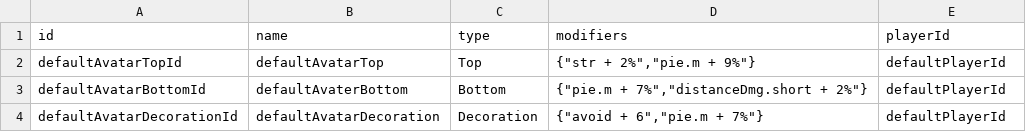
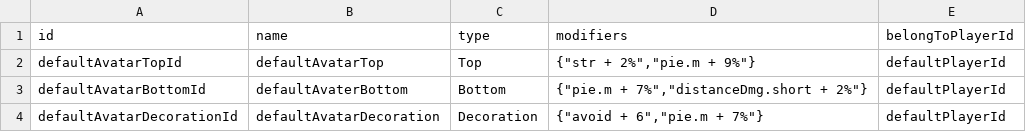
Before and after one commit to ToramCalculator-Team/ToramCalculator, a CSV file: db/backups/avatar.csv, drawn as a sheet.

```diff
--- a/db/backups/avatar.csv
+++ b/db/backups/avatar.csv
@@ -1,2 +1,2 @@
-id,name,type,modifiers,playerId
+id,name,type,modifiers,belongToPlayerId
 defaultAvatarTopId,defaultAvatarTop,Top,"{""str + 2%"",""pie.m + 9%""}",defaultPlayerId
```
Also changed, not shown: db/backups/member.csv, 6 other files.
